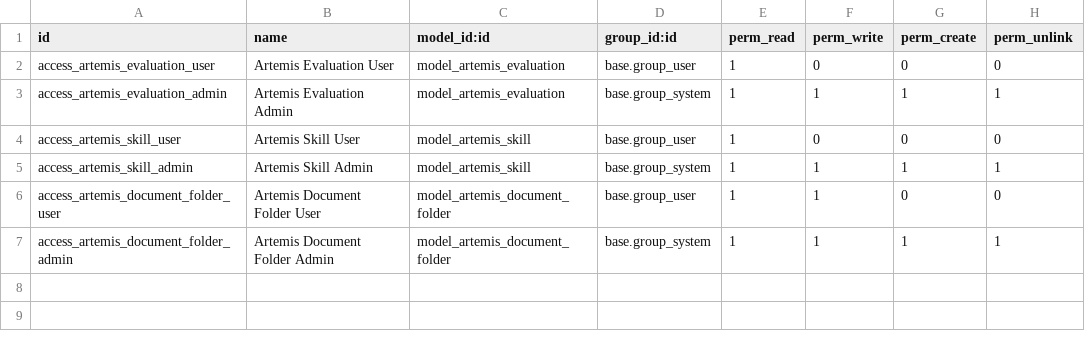
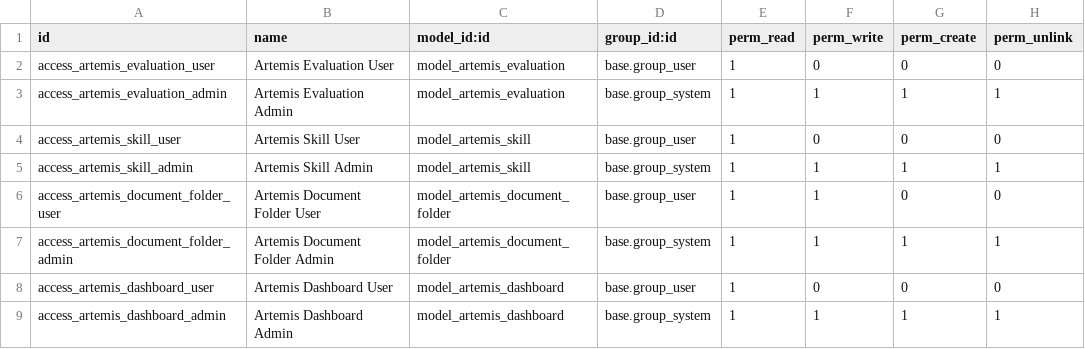
Before and after one commit to mostakimsakib0/Artemis-Lab, a CSV file: artemis-odoo/odoo/addons/artemis_custom/security/ir.model.access.csv, drawn as a sheet; the diff names each change by its address in the sheet, - before the commit and + after, or states it on an @@ line.

Commit message:
Add CEO Dashboard: project/task/evaluation KPIs with stat widgets

```diff
--- a/artemis-odoo/odoo/addons/artemis_custom/security/ir.model.access.csv
+++ b/artemis-odoo/odoo/addons/artemis_custom/security/ir.model.access.csv
+row 8: access_artemis_dashboard_user | Artemis Dashboard User | model_artemis_dashboard | base.group_user | 1 | 0 | 0 | 0
+row 9: access_artemis_dashboard_admin | Artemis Dashboard Admin | model_artemis_dashboard | base.group_system | 1 | 1 | 1 | 1
```
Also changed, not shown: 4 other files.
